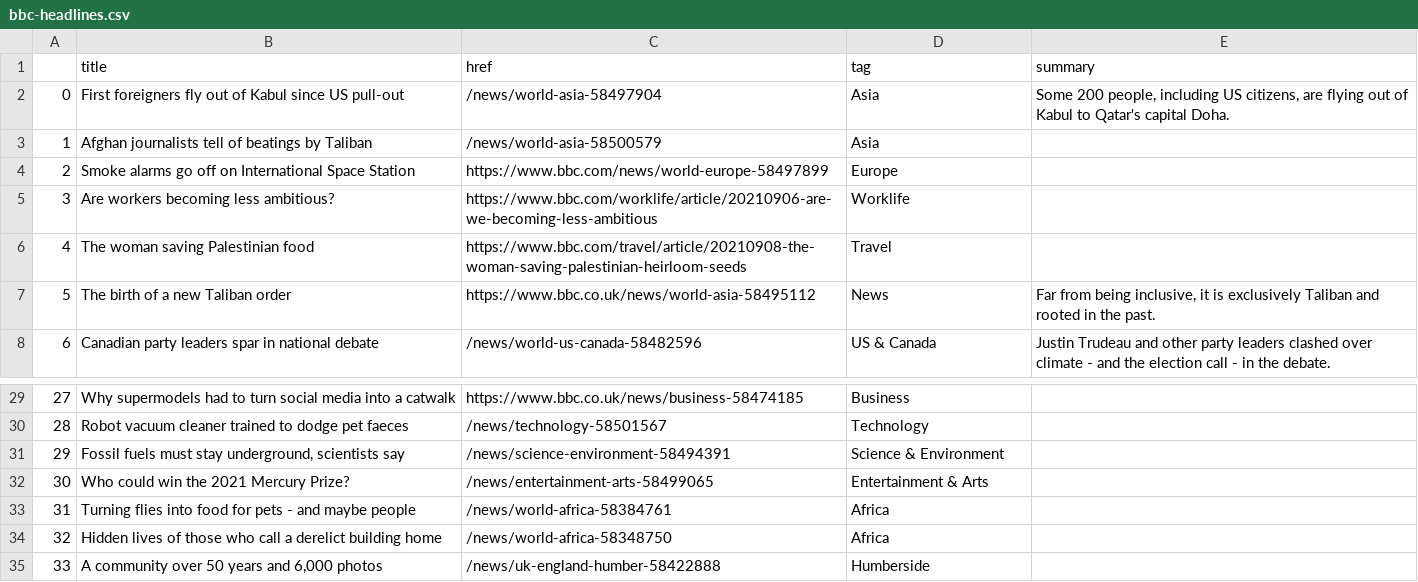
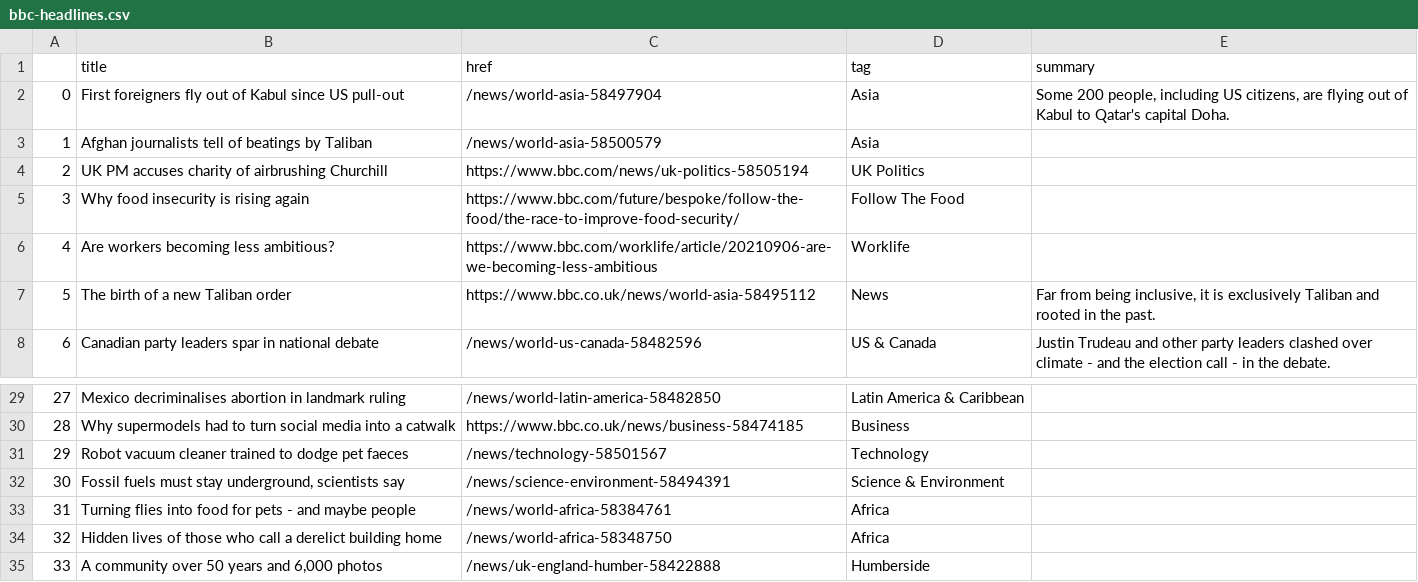
Before and after one commit to alyssafrndz/automatic-scraper, a CSV file: bbc-headlines.csv, drawn as a sheet; only a part is shown, gaps mark what is left out; the diff covers the shown part only.

```diff
--- a/bbc-headlines.csv
+++ b/bbc-headlines.csv
@@ -3,5 +3,5 @@
 1,Afghan journalists tell of beatings by Taliban,/news/world-asia-58500579,Asia,
-2,Smoke alarms go off on International Space Station,https://www.bbc.com/news/world-europe-58497899,Europe,
-3,Are workers becoming less ambitious?,https://www.bbc.com/worklife/article/20210906-are-we-becoming-less-ambitious,Worklife,
-4,The woman saving Palestinian food,https://www.bbc.com/travel/article/20210908-the-woman-saving-palestinian-heirloom-seeds,Travel,
+2,UK PM accuses charity of airbrushing Churchill,https://www.bbc.com/news/uk-politics-58505194,UK Politics,
+3,Why food insecurity is rising again,https://www.bbc.com/future/bespoke/follow-the-food/the-race-to-improve-food-security/,Follow The Food,
+4,Are workers becoming less ambitious?,https://www.bbc.com/worklife/article/20210906-are-we-becoming-less-ambitious,Worklife,
 5,The birth of a new Taliban order,https://www.bbc.co.uk/news/world-asia-58495112,News,"Far from being inclusive, it is exclusively Taliban and rooted in the past."
@@ -29,5 +29,5 @@
-27,Why supermodels had to turn social media into a catwalk,https://www.bbc.co.uk/news/business-58474185,Business,
-28,Robot vacuum cleaner trained to dodge pet faeces,/news/technology-58501567,Technology,
-29,"Fossil fuels must stay underground, scientists say",/news/science-environment-58494391,Science & Environment,
-30,Who could win the 2021 Mercury Prize?,/news/entertainment-arts-58499065,Entertainment & Arts,
+27,Mexico decriminalises abortion in landmark ruling,/news/world-latin-america-58482850,Latin America & Caribbean,
+28,Why supermodels had to turn social media into a catwalk,https://www.bbc.co.uk/news/business-58474185,Business,
+29,Robot vacuum cleaner trained to dodge pet faeces,/news/technology-58501567,Technology,
+30,"Fossil fuels must stay underground, scientists say",/news/science-environment-58494391,Science & Environment,
 31,Turning flies into food for pets - and maybe people,/news/world-africa-58384761,Africa,
```
Also changed, not shown: 31 edited cells elsewhere in this file.
